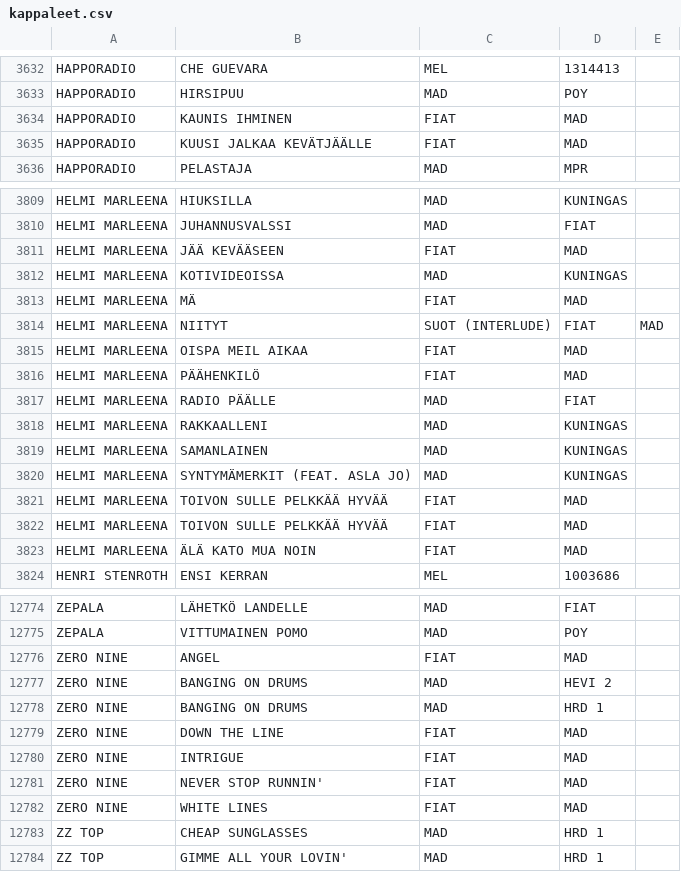
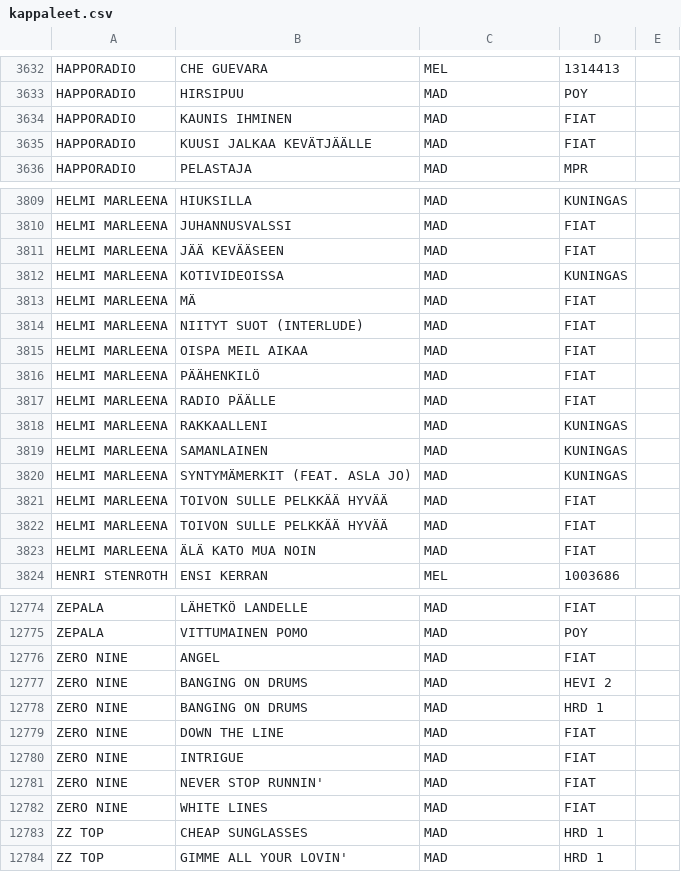
Before and after one commit to TavernaEskolanmaki/Taverna, a CSV file: kappaleet.csv, drawn as a sheet; only a part is shown, gaps mark what is left out; the diff covers the shown part only.

Commit message:
Update kappaleet.csv
Oli FIST ja MAD väärin päin. poy 16.10.2026

```diff
--- a/kappaleet.csv
+++ b/kappaleet.csv
@@ -3633,4 +3633,4 @@ HAPPORADIO,CHE GUEVARA,MEL,1314413
 HAPPORADIO,HIRSIPUU,MAD,POY
-HAPPORADIO,KAUNIS IHMINEN,FIAT,MAD
-HAPPORADIO,KUUSI JALKAA KEVÄTJÄÄLLE,FIAT,MAD
+HAPPORADIO,KAUNIS IHMINEN,MAD,FIAT
+HAPPORADIO,KUUSI JALKAA KEVÄTJÄÄLLE,MAD,FIAT
 HAPPORADIO,PELASTAJA,MAD,MPR
@@ -3810,8 +3810,8 @@ HELMI MARLEENA,HIUKSILLA,MAD,KUNINGAS
 HELMI MARLEENA,JUHANNUSVALSSI,MAD,FIAT
-HELMI MARLEENA,JÄÄ KEVÄÄSEEN,FIAT,MAD
+HELMI MARLEENA,JÄÄ KEVÄÄSEEN,MAD,FIAT
 HELMI MARLEENA,KOTIVIDEOISSA,MAD,KUNINGAS
-HELMI MARLEENA,MÄ,FIAT,MAD
-HELMI MARLEENA,NIITYT, SUOT (INTERLUDE),FIAT,MAD
-HELMI MARLEENA,OISPA MEIL AIKAA,FIAT,MAD
-HELMI MARLEENA,PÄÄHENKILÖ,FIAT,MAD
+HELMI MARLEENA,MÄ,MAD,FIAT
+HELMI MARLEENA,NIITYT SUOT (INTERLUDE),MAD,FIAT
+HELMI MARLEENA,OISPA MEIL AIKAA,MAD,FIAT
+HELMI MARLEENA,PÄÄHENKILÖ,MAD,FIAT
 HELMI MARLEENA,RADIO PÄÄLLE,MAD,FIAT
@@ -3820,5 +3820,5 @@ HELMI MARLEENA,SAMANLAINEN,MAD,KUNINGAS
 HELMI MARLEENA,SYNTYMÄMERKIT (FEAT. ASLA JO),MAD,KUNINGAS
-HELMI MARLEENA,TOIVON SULLE PELKKÄÄ HYVÄÄ,FIAT,MAD
-HELMI MARLEENA,TOIVON SULLE PELKKÄÄ HYVÄÄ,FIAT,MAD
-HELMI MARLEENA,ÄLÄ KATO MUA NOIN,FIAT,MAD
+HELMI MARLEENA,TOIVON SULLE PELKKÄÄ HYVÄÄ,MAD,FIAT
+HELMI MARLEENA,TOIVON SULLE PELKKÄÄ HYVÄÄ,MAD,FIAT
+HELMI MARLEENA,ÄLÄ KATO MUA NOIN,MAD,FIAT
 HENRI STENROTH,ENSI KERRAN,MEL,1003686
@@ -12775,9 +12775,9 @@ ZEPALA,LÄHETKÖ LANDELLE,MAD,FIAT
 ZEPALA,VITTUMAINEN POMO,MAD,POY
-ZERO NINE,ANGEL,FIAT,MAD
+ZERO NINE,ANGEL,MAD,FIAT
 ZERO NINE,BANGING ON DRUMS,MAD,HEVI 2
 ZERO NINE,BANGING ON DRUMS,MAD,HRD 1
-ZERO NINE,DOWN THE LINE,FIAT,MAD
-ZERO NINE,INTRIGUE,FIAT,MAD
-ZERO NINE,NEVER STOP RUNNIN',FIAT,MAD
-ZERO NINE,WHITE LINES,FIAT,MAD
+ZERO NINE,DOWN THE LINE,MAD,FIAT
+ZERO NINE,INTRIGUE,MAD,FIAT
+ZERO NINE,NEVER STOP RUNNIN',MAD,FIAT
+ZERO NINE,WHITE LINES,MAD,FIAT
 ZZ TOP,CHEAP SUNGLASSES,MAD,HRD 1
```
Also changed, not shown: 80 edited cells elsewhere in this file.
